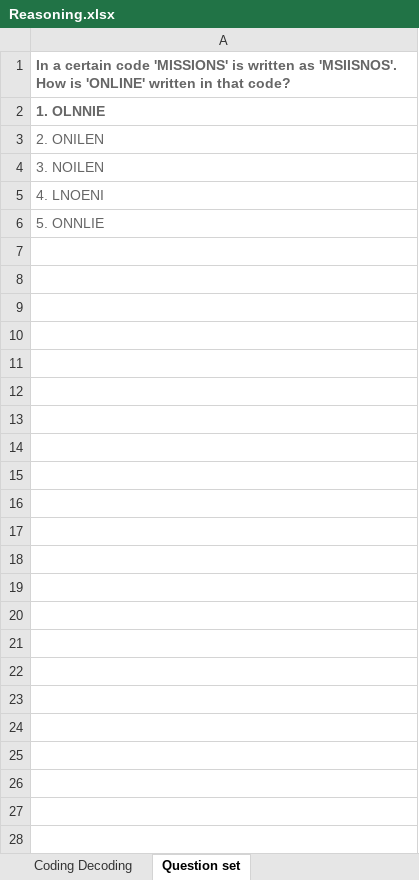
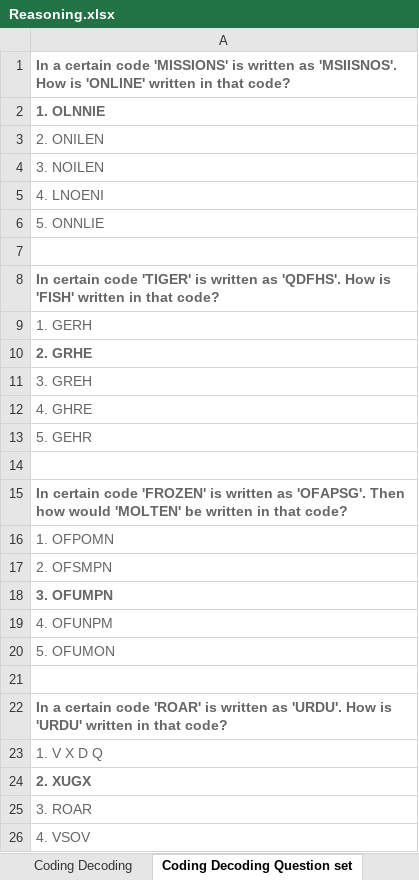
Before and after one commit to DesignerJoydip/html-resources, an Excel workbook: Reasoning.xlsx, sheet Coding Decoding Question set, drawn as a sheet; only a part is shown; values as stored, in another font and other column widths than the file's, no borders; the diff covers the shown part only; the diff names each change by its address in the sheet, - before the commit and + after, or states it on an @@ line.

```diff
--- a/Reasoning.xlsx (sheet Coding Decoding Question set)
+++ b/Reasoning.xlsx (sheet Coding Decoding Question set)
-sheet tab: Question set
+sheet tab: Coding Decoding Question set
+row 7: (empty)
+row 8: In certain code 'TIGER' is written as 'QDFHS'. How is 'FISH' written in that code?
+row 9: 1. GERH
+row 10: 2. GRHE
+row 11: 3. GREH
+row 12: 4. GHRE
+row 13: 5. GEHR
+row 14: (empty)
+row 15: In certain code 'FROZEN' is written as 'OFAPSG'. Then how would 'MOLTEN' be written in that code?
+row 16: 1. OFPOMN
+row 17: 2. OFSMPN
+row 18: 3. OFUMPN
+row 19: 4. OFUNPM
+row 20: 5. OFUMON
+row 21: (empty)
+row 22: In a certain code 'ROAR' is written as 'URDU'. How is 'URDU' written in that code?
+row 23: 1. V X D Q
+row 24: 2. XUGX
+row 25: 3. ROAR
+row 26: 4. VSOV
```
Also changed, not shown: 115 added rows elsewhere in this sheet, other sheet tabs, 3 other files.
